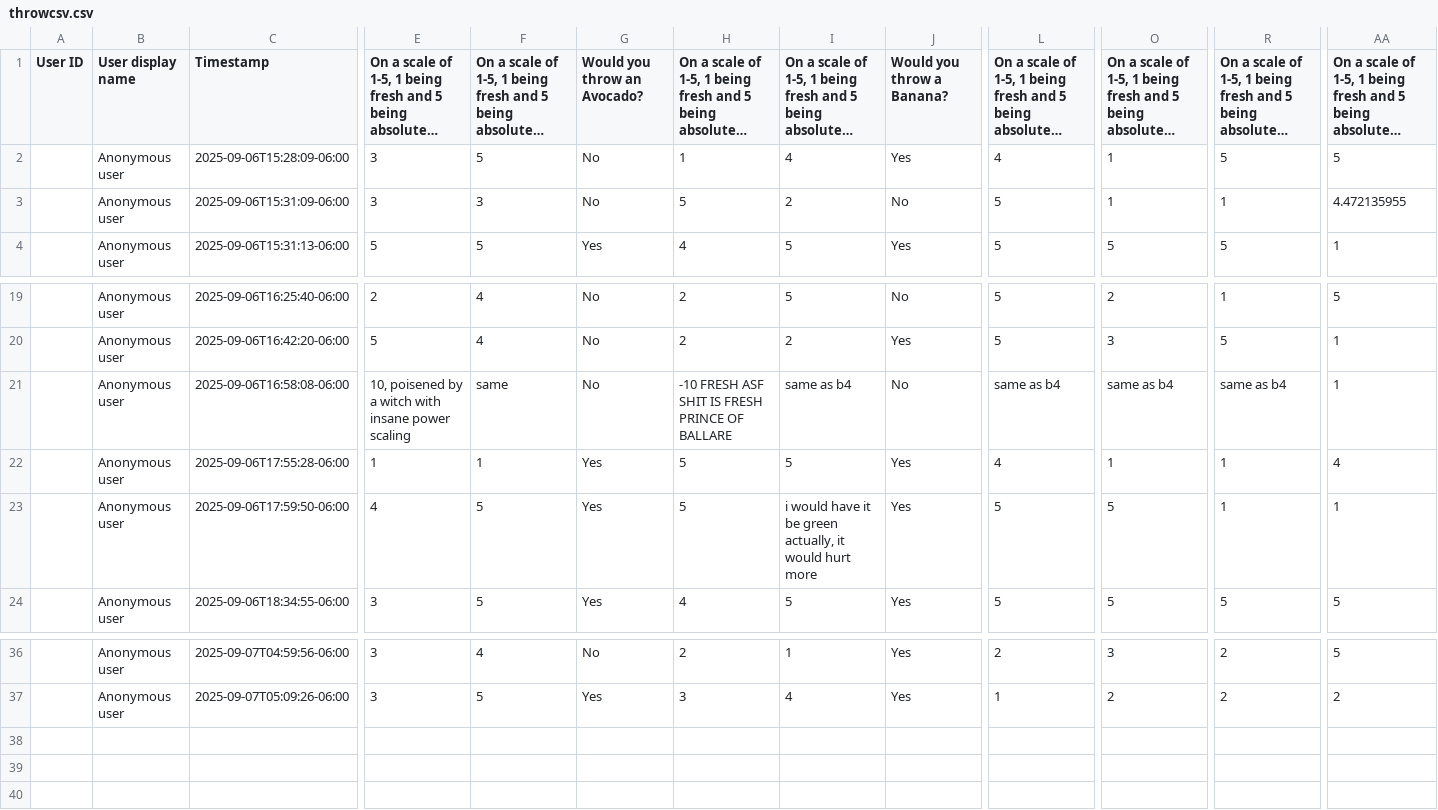
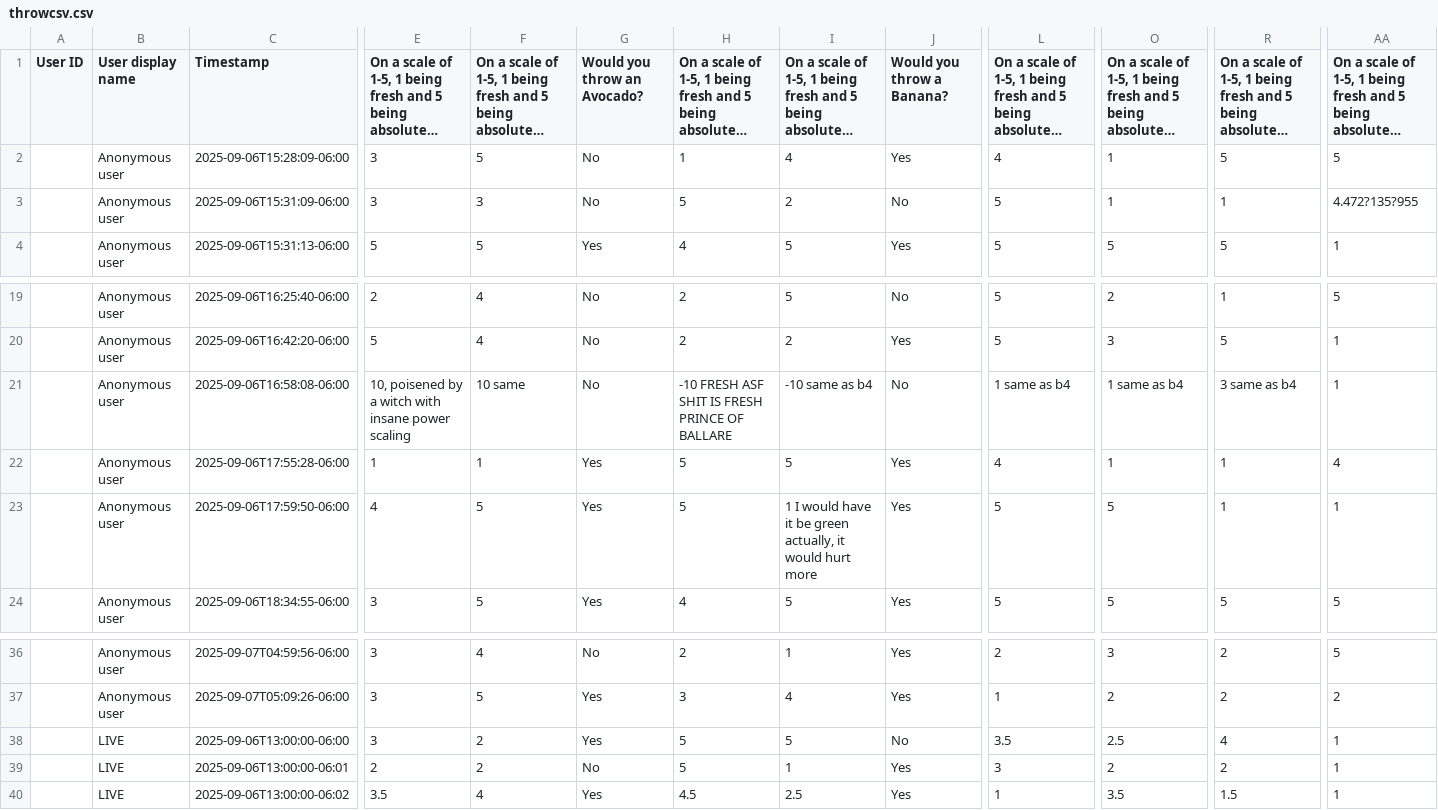
Before and after one commit to murl-digital/throw-cruncher, a CSV file: throwcsv.csv, drawn as a sheet; only a part is shown, gaps mark what is left out; long unchanged cells end in …; rows hold the shown columns only; the diff names each change by its address in the sheet, - before the commit and + after, or states it on an @@ line.

```diff
--- a/throwcsv.csv
+++ b/throwcsv.csv
-AA3: 4.472135955
+AA3: 4.472?135?955
-F21: same
+F21: 10 same
-I21: same as b4
+I21: -10 same as b4
-L21: same as b4
+L21: 1 same as b4
-O21: same as b4
+O21: 1 same as b4
-R21: same as b4
+R21: 3 same as b4
-I23: i would have…
+I23: 1 I would have…
+row 38:  | LIVE | 2025-09-06T13:00:00-06:00 | 3 | 2 | Yes | 5 | 5 | No | 3.5 | 2.5 | 4 | 1
+row 39:  | LIVE | 2025-09-06T13:00:00-06:01 | 2 | 2 | No | 5 | 1 | Yes | 3 | 2 | 2 | 1
+row 40:  | LIVE | 2025-09-06T13:00:00-06:02 | 3.5 | 4 | Yes | 4.5 | 2.5 | Yes | 1 | 3.5 | 1.5 | 1
```
Also changed, not shown: result.csv, result_massaged.csv, 3 other files.
